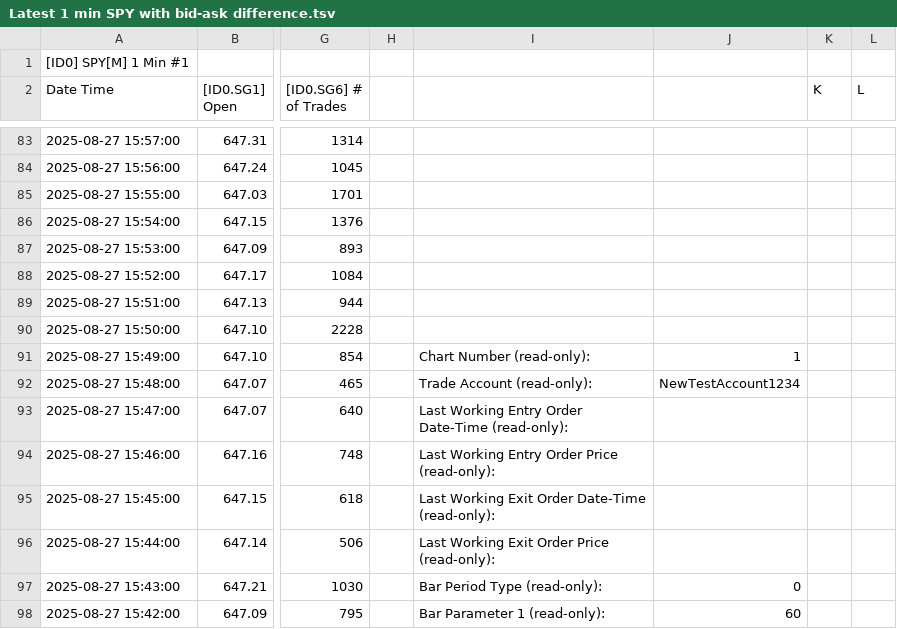
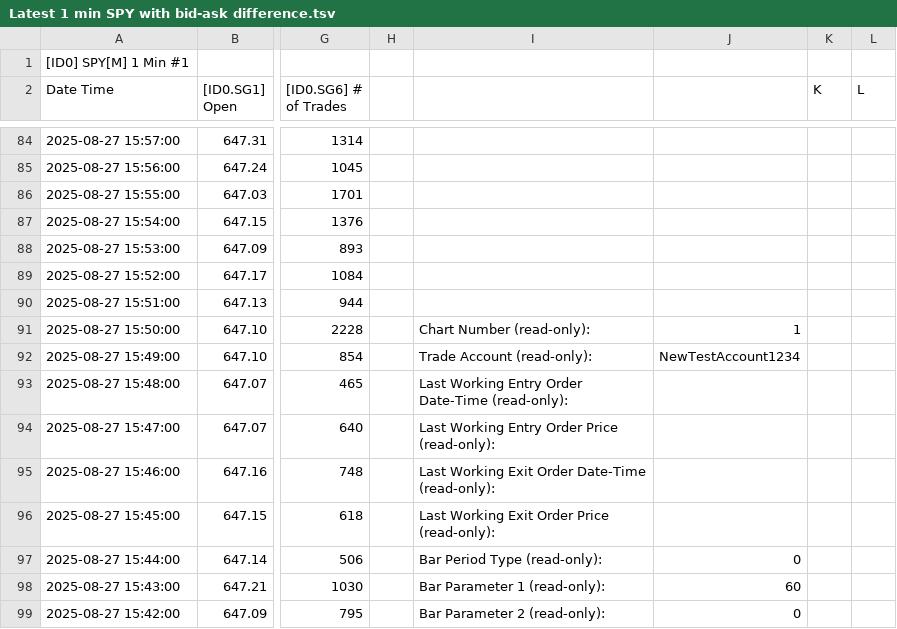
Before and after one commit to timbarber4/ETF-Feed, a TSV file: Latest 1 min SPY with bid-ask difference.tsv, drawn as a sheet; only a part is shown, gaps mark what is left out; addresses are those after the commit; the diff covers the shown part only; the diff names each change by its address in the sheet, - before the commit and + after, or states it on an @@ line.

```diff
--- a/Latest 1 min SPY with bid-ask difference.tsv
+++ b/Latest 1 min SPY with bid-ask difference.tsv
-I91: (empty)
+I91: Chart Number (read-only):
-J91: (empty)
+J91: 1
-I92: Chart Number (read-only):
+I92: Trade Account (read-only):
-J92: 1
+J92: NewTestAccount1234
-I93: Trade Account (read-only):
+I93: Last Working Entry Order Date-Time (read-only):
-J93: NewTestAccount1234
+J93: (empty)
-I94: Last Working Entry Order Date-Time (read-only):
+I94: Last Working Entry Order Price (read-only):
-I95: Last Working Entry Order Price (read-only):
+I95: Last Working Exit Order Date-Time (read-only):
-I96: Last Working Exit Order Date-Time (read-only):
+I96: Last Working Exit Order Price (read-only):
-I97: Last Working Exit Order Price (read-only):
+I97: Bar Period Type (read-only):
-J97: (empty)
+J97: 0
-I98: Bar Period Type (read-only):
+I98: Bar Parameter 1 (read-only):
-J98: 0
+J98: 60
-I99: Bar Parameter 1 (read-only):
+I99: Bar Parameter 2 (read-only):
-J99: 60
+J99: 0
```
Also changed, not shown: 1 added row, 1 removed row and 69 edited cells elsewhere in this file, 5min with MA's.tsv, 1 other file.
